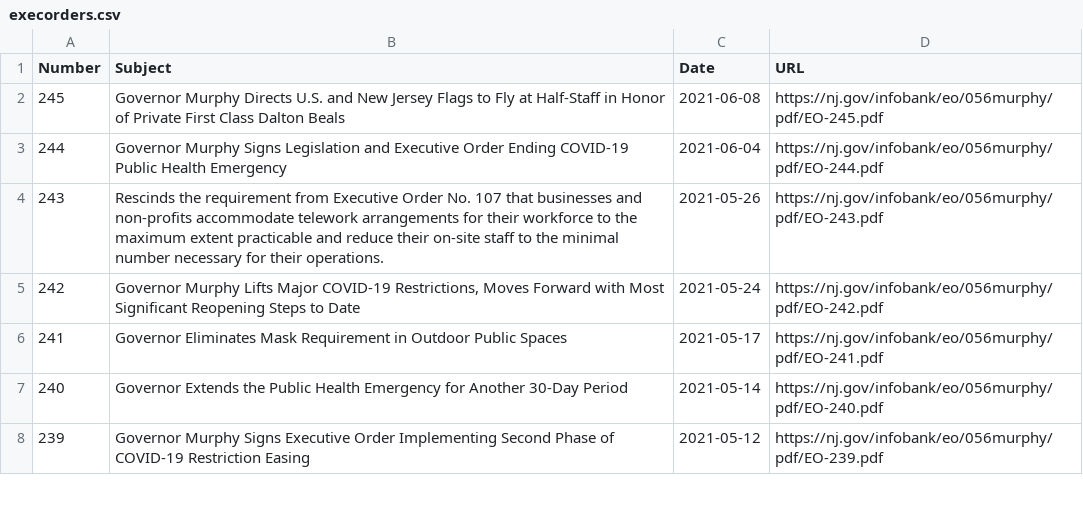
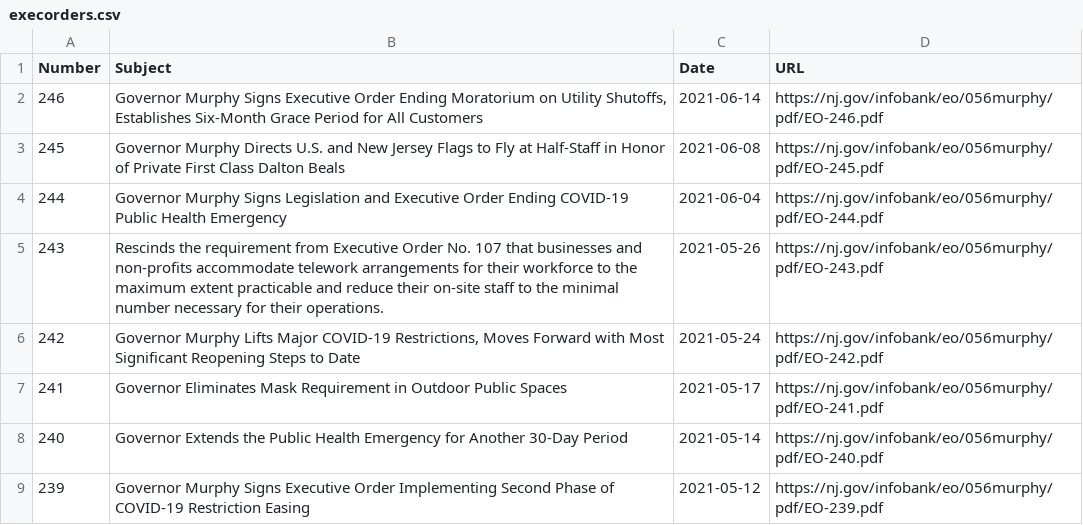
Before and after one commit to gavinrozzi/nj-executive-orders, a CSV file: execorders.csv, drawn as a sheet; only a part is shown; the diff names each change by its address in the sheet, - before the commit and + after, or states it on an @@ line.

Commit message:
New Executive Order signed - data updated!

```diff
--- a/execorders.csv
+++ b/execorders.csv
+row 2: 246 | Governor Murphy Signs Executive Order Ending Moratorium on Utility Shutoffs, Establishes Six-Month Grace Period for All Customers | 2021-06-14 | https://nj.gov/infobank/eo/056murphy/pdf/EO-246.pdf
```
